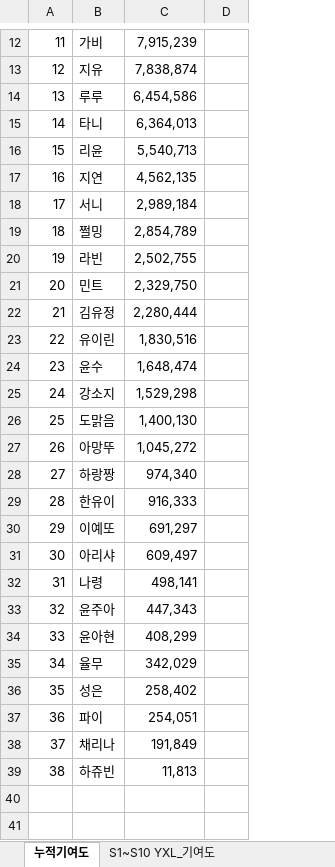
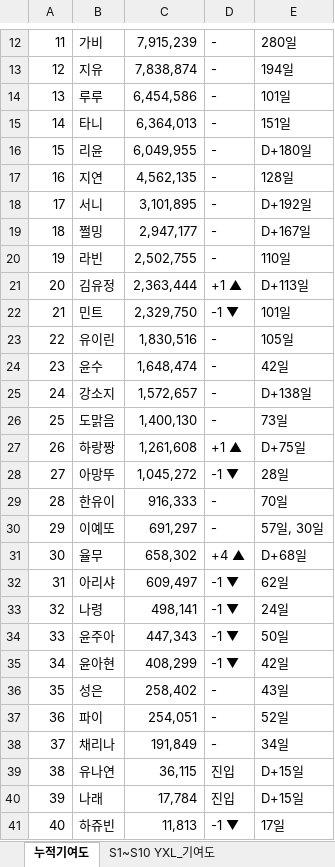
Before and after one commit to yxlinfo/yxl-info, an Excel workbook: docs/YXL_통합.xlsx, sheet 누적기여도, drawn as a sheet; only a part is shown, gaps mark what is left out; values as stored, in another font and other column widths than the file's, no cell formats; removed rows and columns are numbered as before the commit, all else as after; the diff covers the shown part only; the diff names each change by its address in the sheet, - before the commit and + after, or states it on an @@ line.

```diff
--- a/docs/YXL_통합.xlsx (sheet 누적기여도)
+++ b/docs/YXL_통합.xlsx (sheet 누적기여도)
-column D, empty
+column D, rows 12-20: all -; rows 22-26: -1 ▼ | - | - | - | -; rows 28-30: -1 ▼ | - | -; rows 32-38: -1 ▼ | -1 ▼ | -1 ▼ | -1 ▼ | - | - | -; row 41: -1 ▼
+column E, rows 12-20: 280일 | 194일 | 101일 | 151일 | D+180일 | 128일 | D+192일 | D+167일 | 110일; rows 22-26: 101일 | 105일 | 42일 | D+138일 | 73일; rows 28-30: 28일 | 70일 | 57일, 30일; rows 32-38: 62일 | 24일 | 50일 | 42일 | 43일 | 52일 | 34일; row 41: 17일
@@ column A renumbered from row 2 down @@
-C16: 5,540,713
+C16: 6,049,955
-C18: 2,989,184
+C18: 3,101,895
-C19: 2,854,789
+C19: 2,947,177
+row 21: 20 | 김유정 | 2,363,444 | +1 ▲ | D+113일
-row 22: 21 | 김유정 | 2,280,444
-C25: 1,529,298
+C25: 1,572,657
+row 27: 26 | 하랑짱 | 1,261,608 | +1 ▲ | D+75일
-row 28: 27 | 하랑짱 | 974,340
+row 31: 30 | 율무 | 658,302 | +4 ▲ | D+68일
-row 35: 34 | 율무 | 342,029
+row 39: 38 | 유나연 | 36,115 | 진입 | D+15일
+row 40: 39 | 나래 | 17,784 | 진입 | D+15일
```
Also changed, not shown: 1 added row, 1 removed row and 2 edited cells elsewhere in this sheet, sheet S1~S10 YXL_기여도, sheet YXL_시즌8_누적기여도, sheet YXL_시즌1_기여도, cell formats, docs/시너지표.xlsx, 2 other files.
